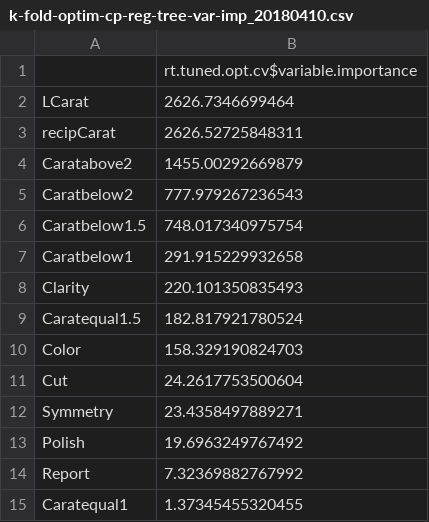
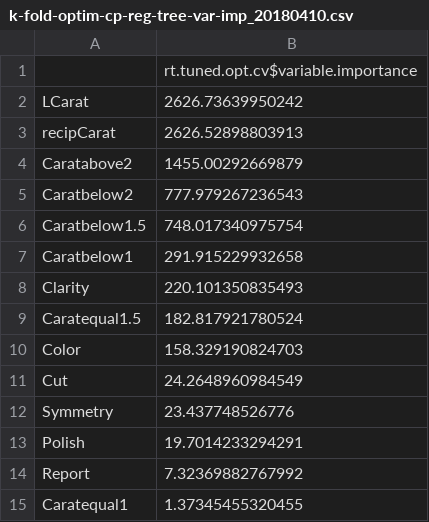
Before and after one commit to jameswang2/sarah-gets-a-diamond, a CSV file: output/20180410/k-fold-optim-cp-reg-tree-var-imp_20180410.csv, drawn as a sheet.

```diff
--- a/output/20180410/k-fold-optim-cp-reg-tree-var-imp_20180410.csv
+++ b/output/20180410/k-fold-optim-cp-reg-tree-var-imp_20180410.csv
@@ -1,4 +1,4 @@
 "","rt.tuned.opt.cv$variable.importance"
-"LCarat",2626.7346699464
-"recipCarat",2626.52725848311
+"LCarat",2626.73639950242
+"recipCarat",2626.52898803913
 "Caratabove2",1455.00292669879
@@ -10,5 +10,5 @@
 "Color",158.329190824703
-"Cut",24.2617753500604
-"Symmetry",23.4358497889271
-"Polish",19.6963249767492
+"Cut",24.2648960984549
+"Symmetry",23.437748526776
+"Polish",19.7014233294291
 "Report",7.32369882767992
```
Also changed, not shown: output/20180410/k-fold-optim-cp-reg-tree_20180410.csv, 29 other files.
